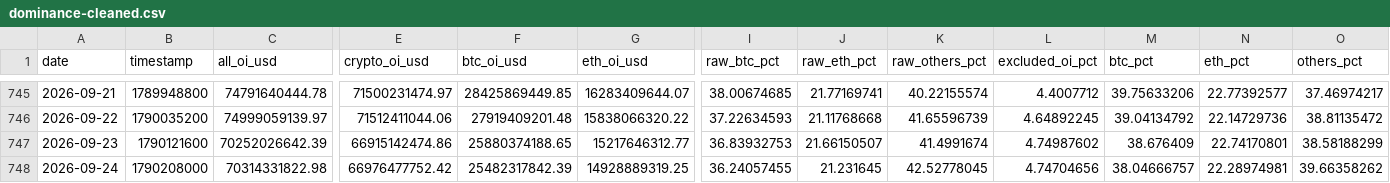
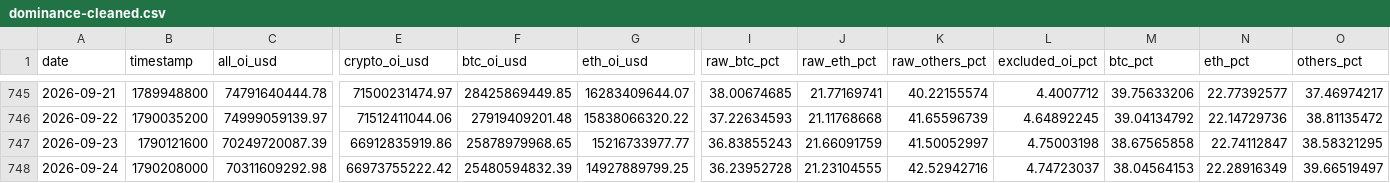
Before and after one commit to h12n0924/crypto-oi-dominance, a CSV file: outputs/oi-dominance/data/dominance-cleaned.csv, drawn as a sheet; only a part is shown, gaps mark what is left out; the diff covers the shown part only; the diff names each change by its address in the sheet, - before the commit and + after, or states it on an @@ line.

```diff
--- a/outputs/oi-dominance/data/dominance-cleaned.csv
+++ b/outputs/oi-dominance/data/dominance-cleaned.csv
-C747 (all_oi_usd): 70252026642.39
+C747 (all_oi_usd): 70249720087.39
-E747 (crypto_oi_usd): 66915142474.86
+E747 (crypto_oi_usd): 66912835919.86
-F747 (btc_oi_usd): 25880374188.65
+F747 (btc_oi_usd): 25878979968.65
-G747 (eth_oi_usd): 15217646312.77
+G747 (eth_oi_usd): 15216733977.77
-I747 (raw_btc_pct): 36.83932753
+I747 (raw_btc_pct): 36.83855243
-J747 (raw_eth_pct): 21.66150507
+J747 (raw_eth_pct): 21.66091759
-K747 (raw_others_pct): 41.4991674
+K747 (raw_others_pct): 41.50052997
-L747 (excluded_oi_pct): 4.74987602
+L747 (excluded_oi_pct): 4.75003198
-M747 (btc_pct): 38.676409
+M747 (btc_pct): 38.67565858
-N747 (eth_pct): 22.74170801
+N747 (eth_pct): 22.74112847
-O747 (others_pct): 38.58188299
+O747 (others_pct): 38.58321295
-C748 (all_oi_usd): 70314331822.98
+C748 (all_oi_usd): 70311609292.98
-E748 (crypto_oi_usd): 66976477752.42
+E748 (crypto_oi_usd): 66973755222.42
-F748 (btc_oi_usd): 25482317842.39
+F748 (btc_oi_usd): 25480594832.39
-G748 (eth_oi_usd): 14928889319.25
+G748 (eth_oi_usd): 14927889799.25
-I748 (raw_btc_pct): 36.24057455
+I748 (raw_btc_pct): 36.23952728
-J748 (raw_eth_pct): 21.231645
+J748 (raw_eth_pct): 21.23104555
-K748 (raw_others_pct): 42.52778045
+K748 (raw_others_pct): 42.52942716
-L748 (excluded_oi_pct): 4.74704656
+L748 (excluded_oi_pct): 4.74723037
-M748 (btc_pct): 38.04666757
+M748 (btc_pct): 38.04564153
-N748 (eth_pct): 22.28974981
+N748 (eth_pct): 22.28916349
-O748 (others_pct): 39.66358262
+O748 (others_pct): 39.66519497
```
Also changed, not shown: 1 added row and 11 edited cells elsewhere in this file, outputs/oi-dominance/data/btc-price/btc-price-daily.csv, outputs/oi-dominance/data/dominance-2021plus.csv, 7 other files.
